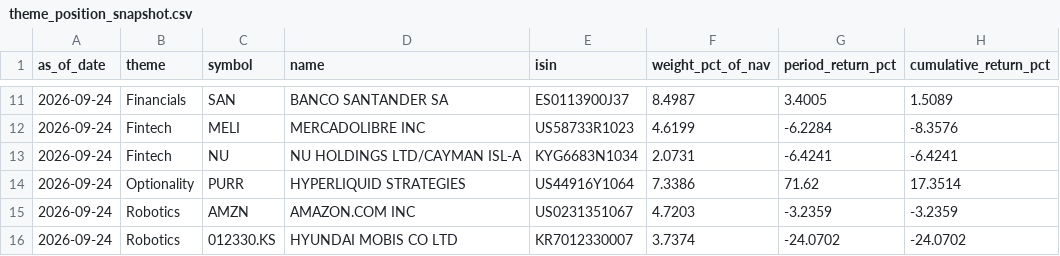
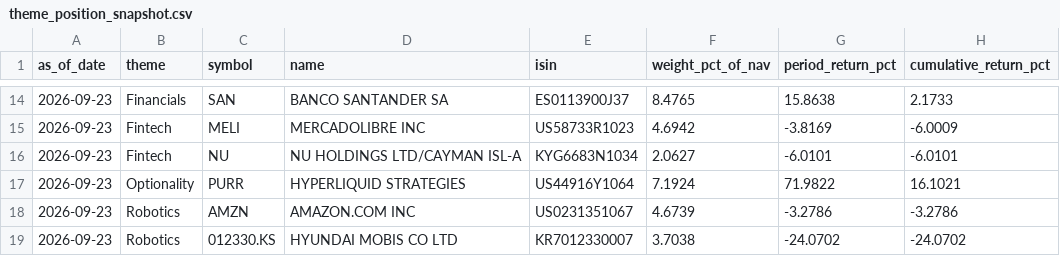
Before and after one commit to aachen-investment-club/capital-team-reports, a CSV file: assets/2026-Q3/charts/theme_position_snapshot.csv, drawn as a sheet; only a part is shown, gaps mark what is left out; the diff covers the shown part only.

```diff
--- a/assets/2026-Q3/charts/theme_position_snapshot.csv
+++ b/assets/2026-Q3/charts/theme_position_snapshot.csv
@@ -11,6 +14,6 @@ as_of_date,theme,symbol,name,isin,weight_pct_of_nav,period_return_pct,cumulative
-2026-09-24,Financials,SAN,BANCO SANTANDER SA,ES0113900J37,8.4987,3.4005,1.5089
-2026-09-24,Fintech,MELI,MERCADOLIBRE INC,US58733R1023,4.6199,-6.2284,-8.3576
-2026-09-24,Fintech,NU,NU HOLDINGS LTD/CAYMAN ISL-A,KYG6683N1034,2.0731,-6.4241,-6.4241
-2026-09-24,Optionality,PURR,HYPERLIQUID STRATEGIES,US44916Y1064,7.3386,71.62,17.3514
-2026-09-24,Robotics,AMZN,AMAZON.COM INC,US0231351067,4.7203,-3.2359,-3.2359
-2026-09-24,Robotics,012330.KS,HYUNDAI MOBIS CO LTD,KR7012330007,3.7374,-24.0702,-24.0702
+2026-09-23,Financials,SAN,BANCO SANTANDER SA,ES0113900J37,8.4765,15.8638,2.1733
+2026-09-23,Fintech,MELI,MERCADOLIBRE INC,US58733R1023,4.6942,-3.8169,-6.0009
+2026-09-23,Fintech,NU,NU HOLDINGS LTD/CAYMAN ISL-A,KYG6683N1034,2.0627,-6.0101,-6.0101
+2026-09-23,Optionality,PURR,HYPERLIQUID STRATEGIES,US44916Y1064,7.1924,71.9822,16.1021
+2026-09-23,Robotics,AMZN,AMAZON.COM INC,US0231351067,4.6739,-3.2786,-3.2786
+2026-09-23,Robotics,012330.KS,HYUNDAI MOBIS CO LTD,KR7012330007,3.7038,-24.0702,-24.0702
```
Also changed, not shown: 4 added rows, 1 removed row and 32 edited cells elsewhere in this file, 4 other files.
